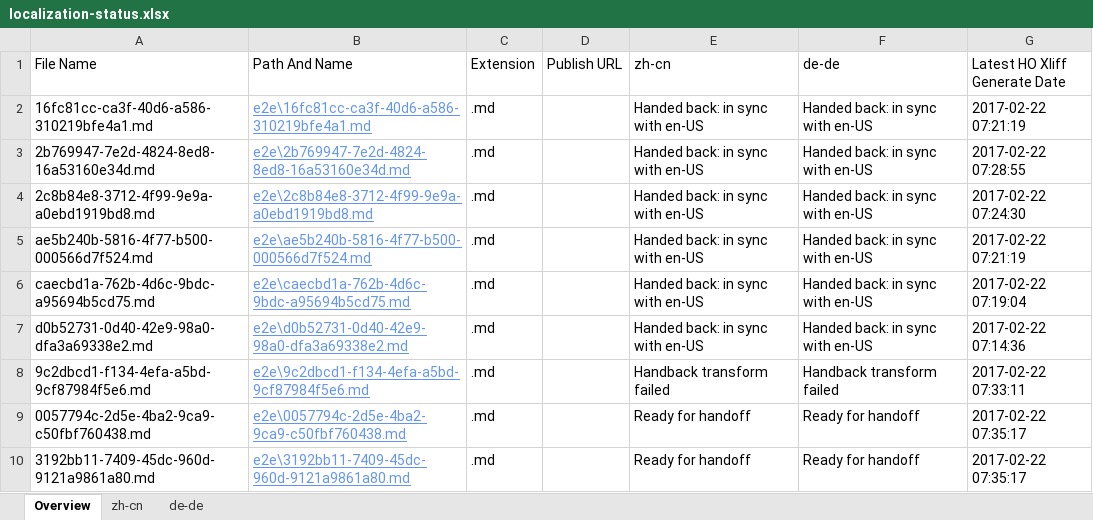
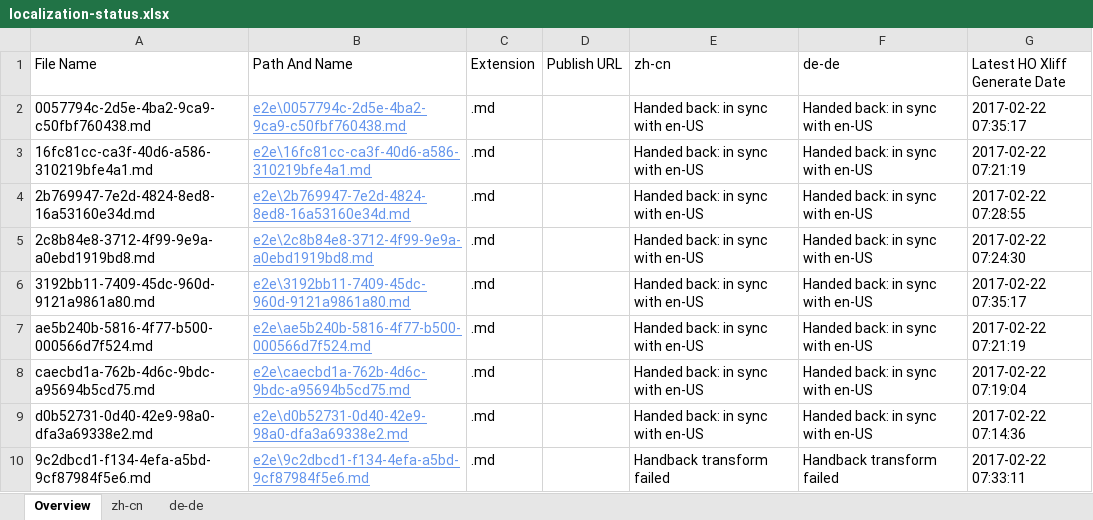
Before and after one commit to OpenLocalizationTestOrg/ol-test4-handback, an Excel workbook: ol-handback/OpenLocalizationTestOrg/ol-test4/xinjiang/localization-status.xlsx, sheet Overview, drawn as a sheet; values as stored, in another font and other column widths than the file's, no borders; table styles not drawn; removed rows and columns are numbered as before the commit, all else as after; the diff names each change by its address in the sheet, - before the commit and + after, or states it on an @@ line.

```diff
--- a/ol-handback/OpenLocalizationTestOrg/ol-test4/xinjiang/localization-status.xlsx (sheet Overview)
+++ b/ol-handback/OpenLocalizationTestOrg/ol-test4/xinjiang/localization-status.xlsx (sheet Overview)
+row 2: 0057794c-2d5e-4ba2-9ca9-c50fbf760438.md | e2e\0057794c-2d5e-4ba2-9ca9-c50fbf760438.md | .md |  | Handed back: in sync with en-US | Handed back: in sync with en-US | 2017-02-22 07:35:17
+row 6: 3192bb11-7409-45dc-960d-9121a9861a80.md | e2e\3192bb11-7409-45dc-960d-9121a9861a80.md | .md |  | Handed back: in sync with en-US | Handed back: in sync with en-US | 2017-02-22 07:35:17
-row 9: 0057794c-2d5e-4ba2-9ca9-c50fbf760438.md | e2e\0057794c-2d5e-4ba2-9ca9-c50fbf760438.md | .md |  | Ready for handoff | Ready for handoff | 2017-02-22 07:35:17
-row 10: 3192bb11-7409-45dc-960d-9121a9861a80.md | e2e\3192bb11-7409-45dc-960d-9121a9861a80.md | .md |  | Ready for handoff | Ready for handoff | 2017-02-22 07:35:17
```
Also changed, not shown: sheet zh-cn, sheet de-de, 1 other file.
